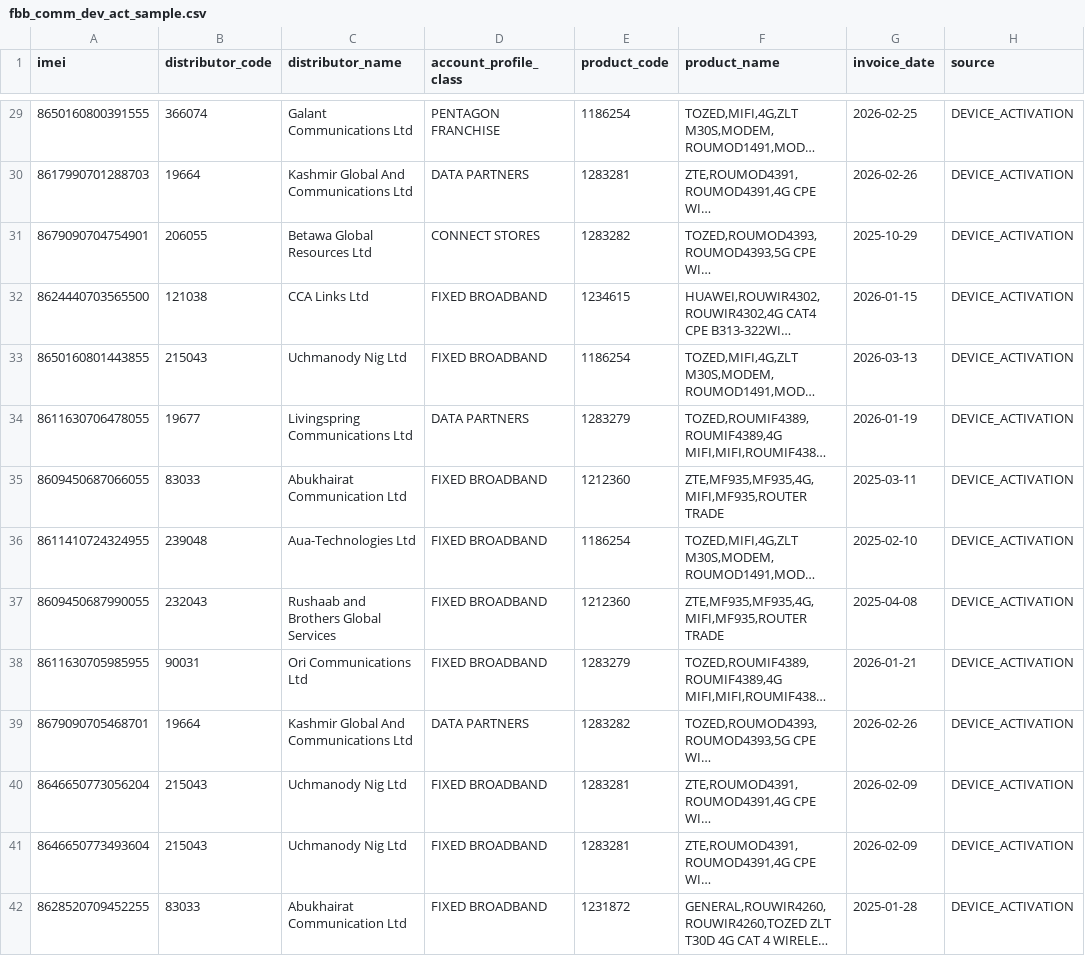
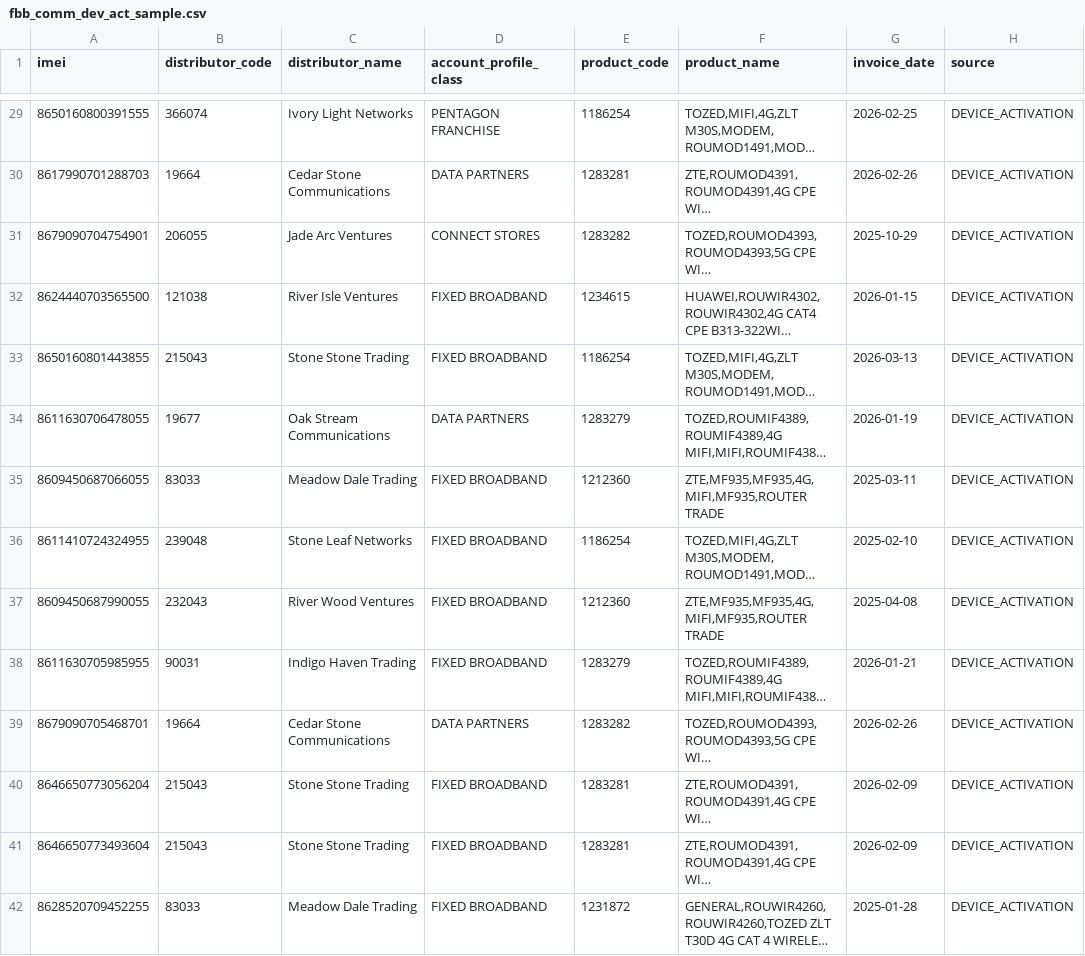
Before and after one commit to nifesimii/telecoms-revenue-intelligence, a CSV file: data/samples/fbb_comm_dev_act_sample.csv, drawn as a sheet; only a part is shown, gaps mark what is left out; long unchanged cells end in …; the diff covers the shown part only; the diff names each change by its address in the sheet, - before the commit and + after, or states it on an @@ line.

Commit message:
fix: replace demo dealer names with stable fictional aliases

```diff
--- a/data/samples/fbb_comm_dev_act_sample.csv
+++ b/data/samples/fbb_comm_dev_act_sample.csv
-C29 (distributor_name): Galant Communications Ltd
+C29 (distributor_name): Ivory Light Networks
-C30 (distributor_name): Kashmir Global And Communications Ltd
+C30 (distributor_name): Cedar Stone Communications
-C31 (distributor_name): Betawa Global Resources Ltd
+C31 (distributor_name): Jade Arc Ventures
-C32 (distributor_name): CCA Links Ltd
+C32 (distributor_name): River Isle Ventures
-C33 (distributor_name): Uchmanody Nig Ltd
+C33 (distributor_name): Stone Stone Trading
-C34 (distributor_name): Livingspring Communications Ltd
+C34 (distributor_name): Oak Stream Communications
-C35 (distributor_name): Abukhairat Communication Ltd
+C35 (distributor_name): Meadow Dale Trading
-C36 (distributor_name): Aua-Technologies Ltd
+C36 (distributor_name): Stone Leaf Networks
-C37 (distributor_name): Rushaab and Brothers Global Services
+C37 (distributor_name): River Wood Ventures
-C38 (distributor_name): Ori Communications Ltd
+C38 (distributor_name): Indigo Haven Trading
-C39 (distributor_name): Kashmir Global And Communications Ltd
+C39 (distributor_name): Cedar Stone Communications
-C40:C41 (distributor_name): Uchmanody Nig Ltd
+C40:C41 (distributor_name): Stone Stone Trading
-C42 (distributor_name): Abukhairat Communication Ltd
+C42 (distributor_name): Meadow Dale Trading
```
Also changed, not shown: 186 edited cells elsewhere in this file, data/samples/fbb_comm_orsc_sample.csv, 12 other files.
